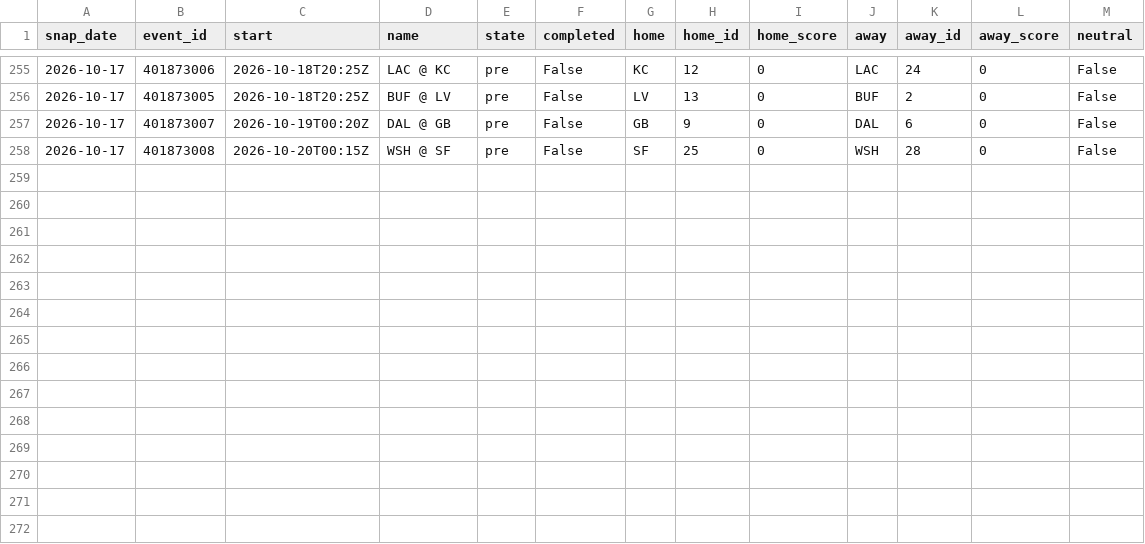
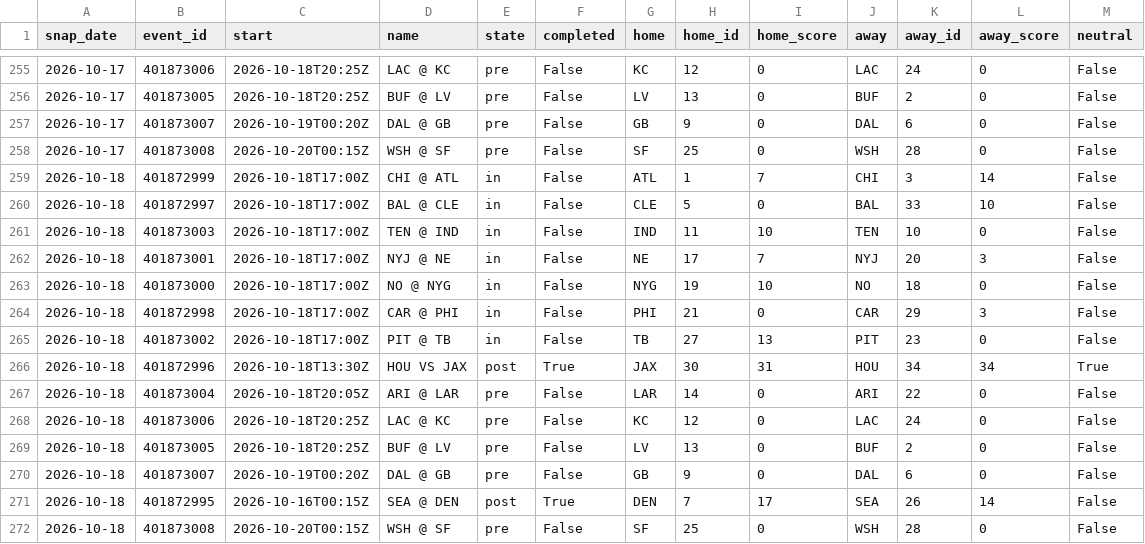
Before and after one commit to azcal/mbm-data, a CSV file: states/nfl/slate_2026-10.csv, drawn as a sheet; only a part is shown, gaps mark what is left out.

```diff
--- a/states/nfl/slate_2026-10.csv
+++ b/states/nfl/slate_2026-10.csv
@@ -258 +258,15 @@ snap_date,event_id,start,name,state,completed,home,home_id,home_score,away,away_
 2026-10-17,401873008,2026-10-20T00:15Z,WSH @ SF,pre,False,SF,25,0,WSH,28,0,False
+2026-10-18,401872999,2026-10-18T17:00Z,CHI @ ATL,in,False,ATL,1,7,CHI,3,14,False
+2026-10-18,401872997,2026-10-18T17:00Z,BAL @ CLE,in,False,CLE,5,0,BAL,33,10,False
+2026-10-18,401873003,2026-10-18T17:00Z,TEN @ IND,in,False,IND,11,10,TEN,10,0,False
+2026-10-18,401873001,2026-10-18T17:00Z,NYJ @ NE,in,False,NE,17,7,NYJ,20,3,False
+2026-10-18,401873000,2026-10-18T17:00Z,NO @ NYG,in,False,NYG,19,10,NO,18,0,False
+2026-10-18,401872998,2026-10-18T17:00Z,CAR @ PHI,in,False,PHI,21,0,CAR,29,3,False
+2026-10-18,401873002,2026-10-18T17:00Z,PIT @ TB,in,False,TB,27,13,PIT,23,0,False
+2026-10-18,401872996,2026-10-18T13:30Z,HOU VS JAX,post,True,JAX,30,31,HOU,34,34,True
+2026-10-18,401873004,2026-10-18T20:05Z,ARI @ LAR,pre,False,LAR,14,0,ARI,22,0,False
+2026-10-18,401873006,2026-10-18T20:25Z,LAC @ KC,pre,False,KC,12,0,LAC,24,0,False
+2026-10-18,401873005,2026-10-18T20:25Z,BUF @ LV,pre,False,LV,13,0,BUF,2,0,False
+2026-10-18,401873007,2026-10-19T00:20Z,DAL @ GB,pre,False,GB,9,0,DAL,6,0,False
+2026-10-18,401872995,2026-10-16T00:15Z,SEA @ DEN,post,True,DEN,7,17,SEA,26,14,False
+2026-10-18,401873008,2026-10-20T00:15Z,WSH @ SF,pre,False,SF,25,0,WSH,28,0,False
```
Also changed, not shown: states/nba/slate_2026-10.csv, states/ncaaf/injuries_2026-10.csv, 9 other files.
